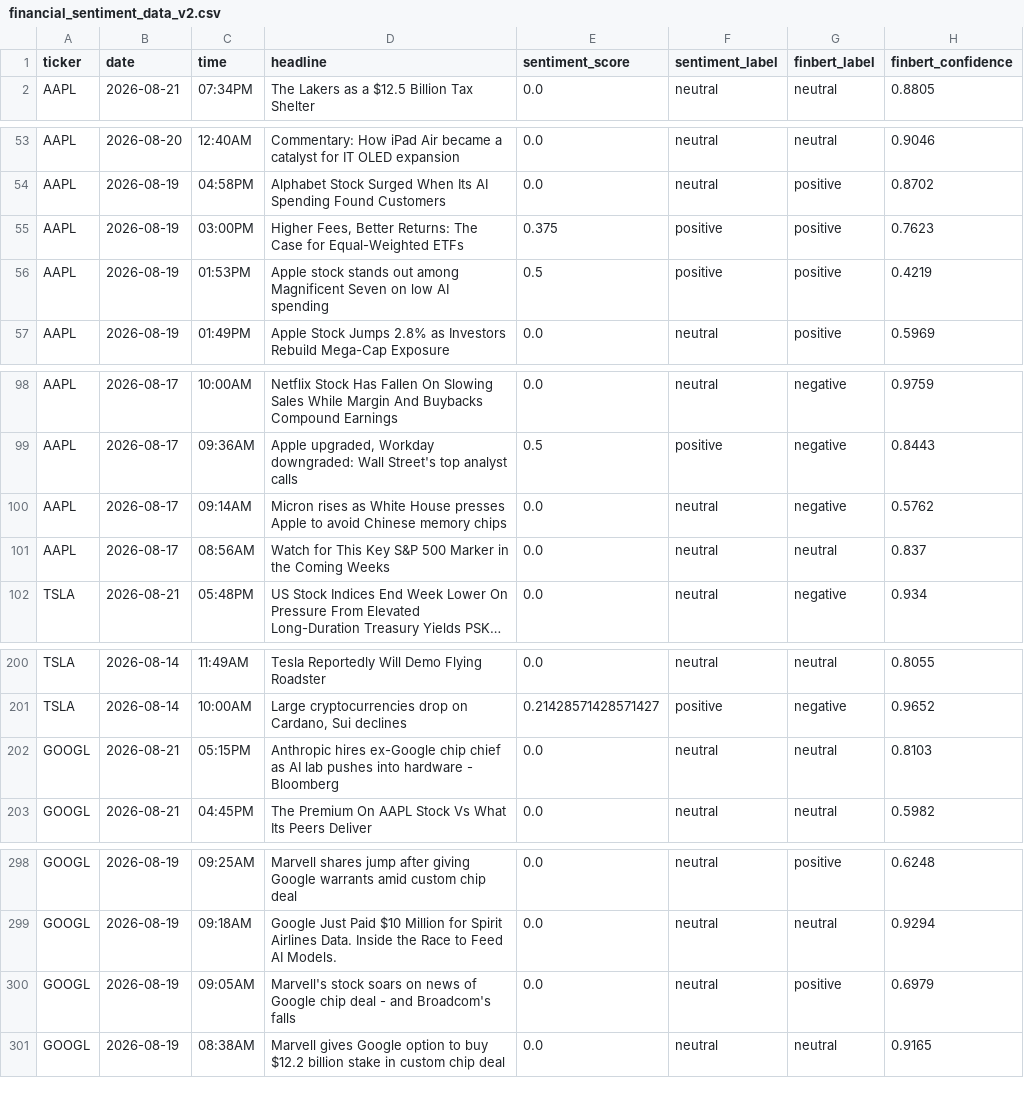
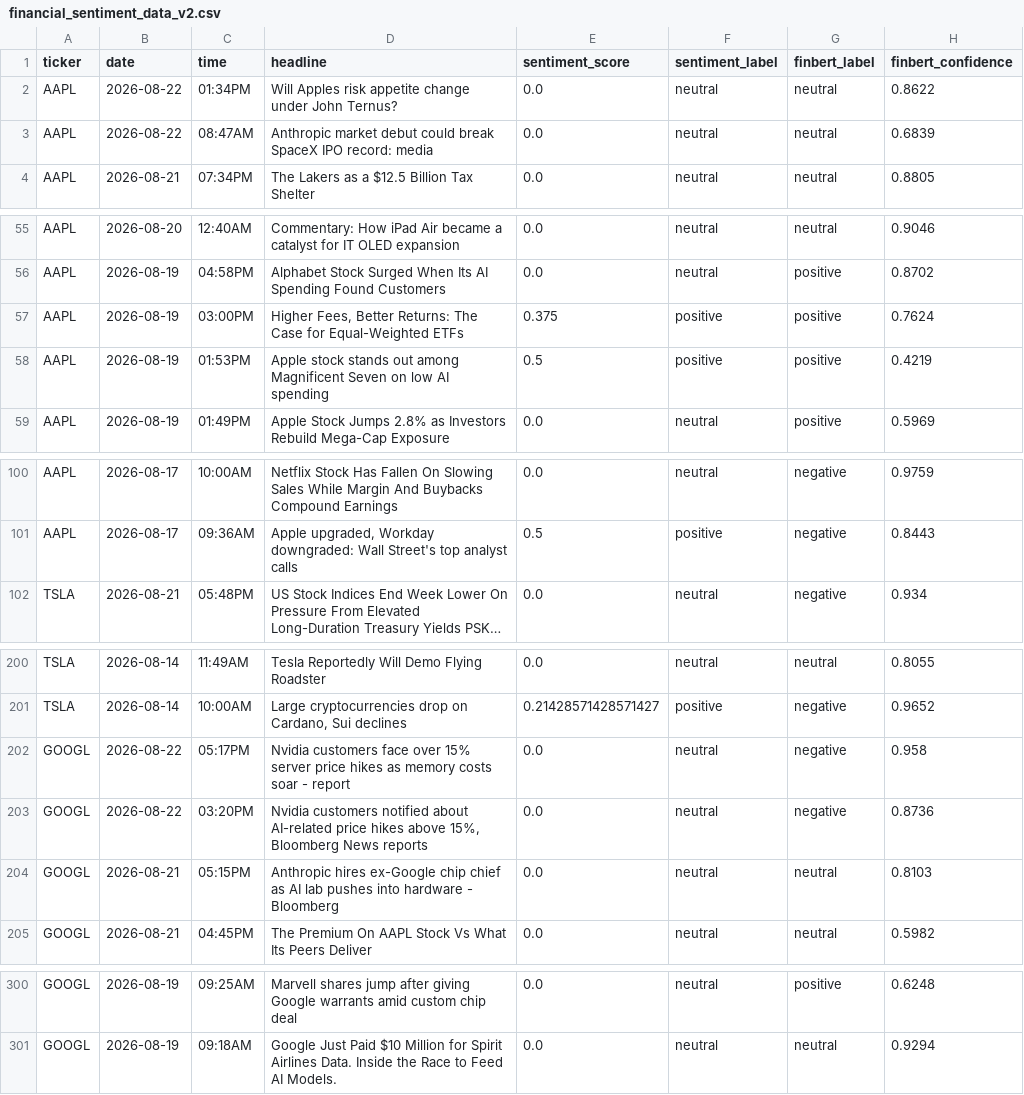
Before and after one commit to Onunga123/financial-sentiment-analyzer, a CSV file: financial_sentiment_data_v2.csv, drawn as a sheet; only a part is shown, gaps mark what is left out; long unchanged cells end in …; removed rows and columns are numbered as before the commit, all else as after; the diff names each change by its address in the sheet, - before the commit and + after, or states it on an @@ line.

```diff
--- a/financial_sentiment_data_v2.csv
+++ b/financial_sentiment_data_v2.csv
+row 2: AAPL | 2026-08-22 | 01:34PM | Will Apples risk appetite change under John Ternus? | 0.0 | neutral | neutral | 0.8622
+row 3: AAPL | 2026-08-22 | 08:47AM | Anthropic market debut could break SpaceX IPO record: media | 0.0 | neutral | neutral | 0.6839
-H57 (finbert_confidence): 0.7623
+H57 (finbert_confidence): 0.7624
-row 100: AAPL | 2026-08-17 | 09:14AM | Micron rises as White House presses Apple to avoid Chinese memory chips | 0.0 | neutral | negative | 0.5762
-row 101: AAPL | 2026-08-17 | 08:56AM | Watch for This Key S&P 500 Marker in the Coming Weeks | 0.0 | neutral | neutral | 0.837
+row 202: GOOGL | 2026-08-22 | 05:17PM | Nvidia customers face over 15% server price hikes as memory costs soar - report | 0.0 | neutral | negative | 0.958
+row 203: GOOGL | 2026-08-22 | 03:20PM | Nvidia customers notified about AI-related price hikes above 15%, Bloomberg News reports | 0.0 | neutral | negative | 0.8736
-row 300: GOOGL | 2026-08-19 | 09:05AM | Marvell's stock soars on news of Google chip deal - and Broadcom's falls | 0.0 | neutral | positive | 0.6979
-row 301: GOOGL | 2026-08-19 | 08:38AM | Marvell gives Google option to buy $12.2 billion stake in custom chip deal | 0.0 | neutral | neutral | 0.9165
```
